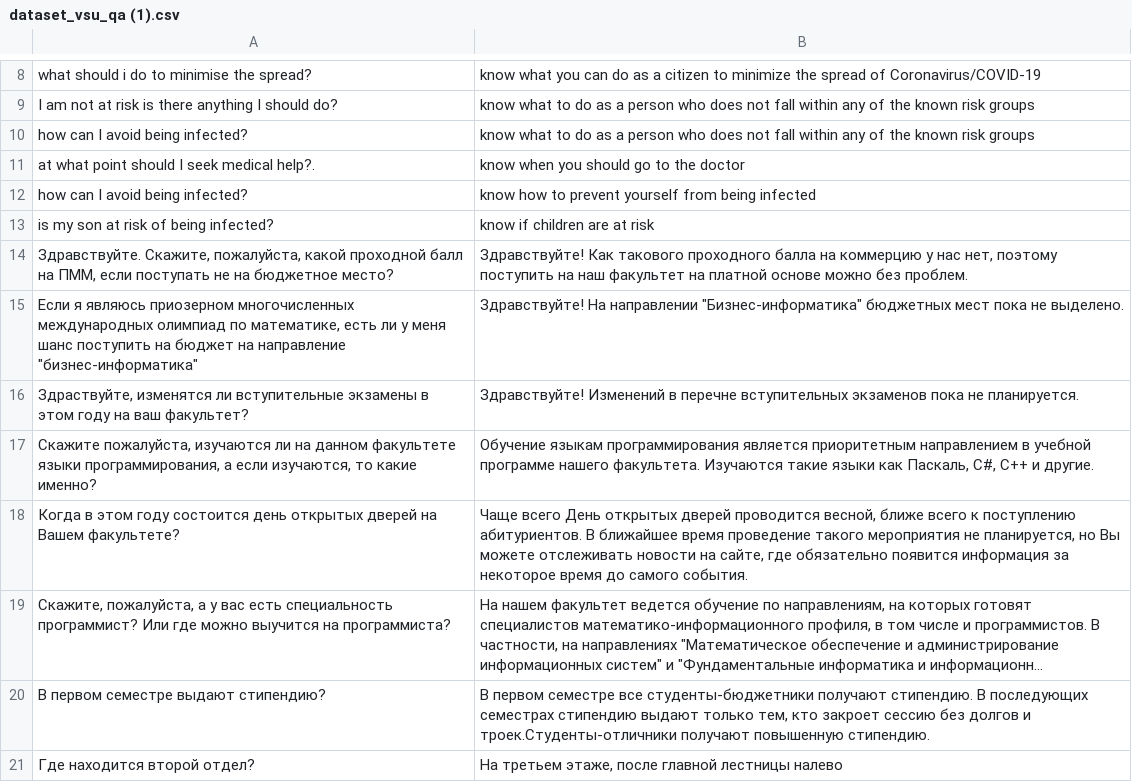
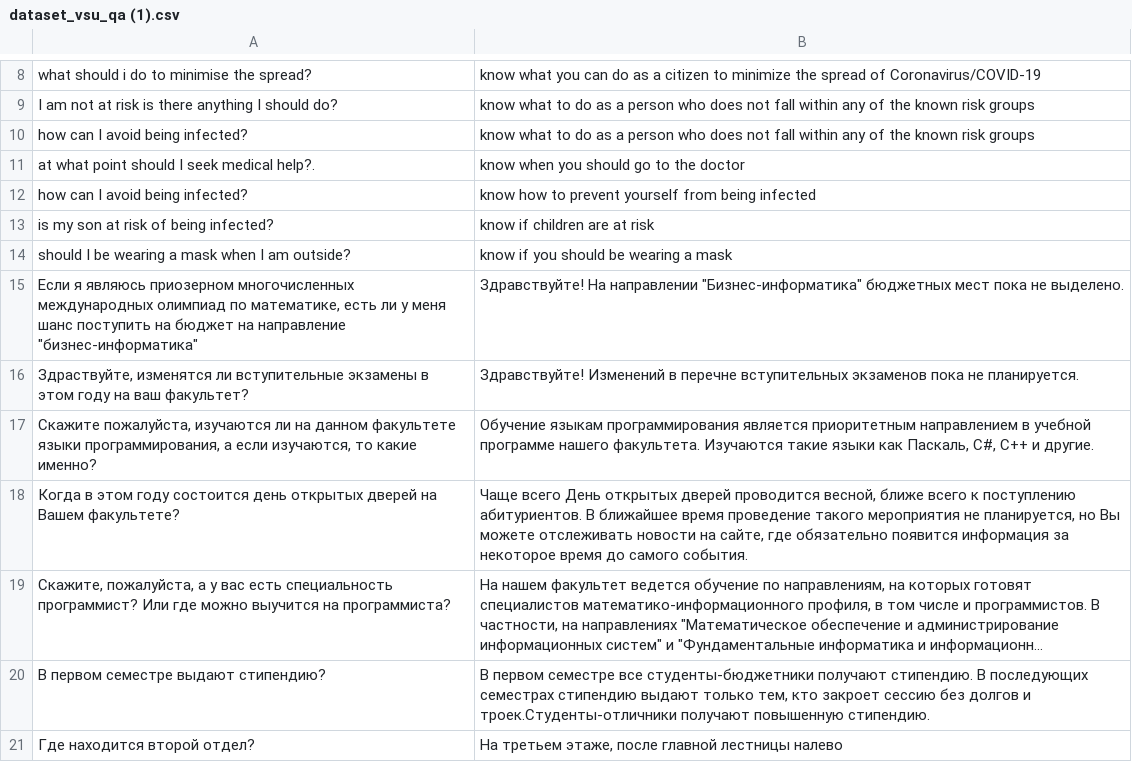
Before and after one commit to daxit99/Chatbot-python, a CSV file: src/core/data/dataset_vsu_qa (1).csv, drawn as a sheet; only a part is shown, gaps mark what is left out; long unchanged cells end in …; removed rows and columns are numbered as before the commit, all else as after; the diff names each change by its address in the sheet, - before the commit and + after, or states it on an @@ line.

Commit message:
Update dataset_vsu_qa (1).csv

```diff
--- a/src/core/data/dataset_vsu_qa (1).csv
+++ b/src/core/data/dataset_vsu_qa (1).csv
-row 14: Здравствуйте. Скажите, пожалуйста, какой проходной балл на ПММ, если поступать не на бюджетное место? | Здравствуйте! Как такового проходного балла на коммерцию у нас нет, поэтому поступить на наш факультет на платной основе можно без проблем.
+row 14: should I be wearing a mask when I am outside? | know if you should be wearing a mask
```
